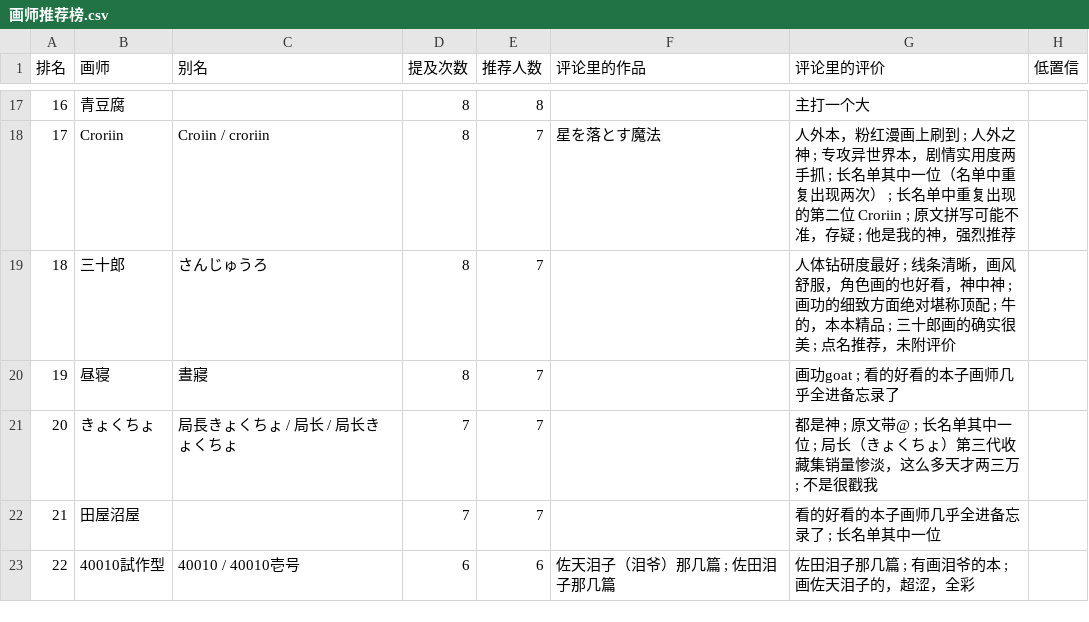
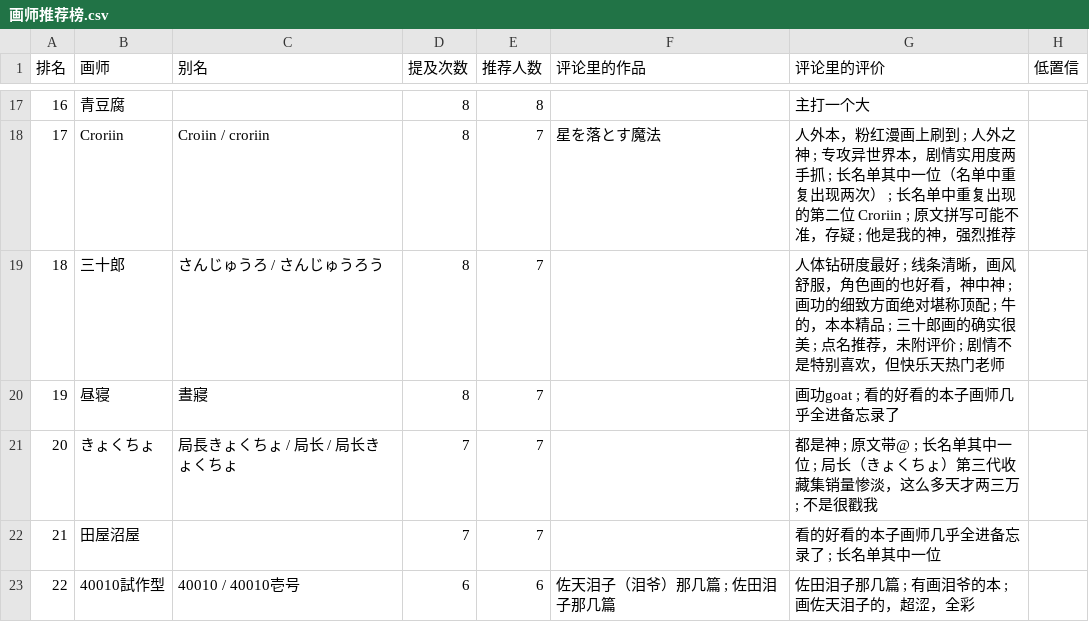
Before and after one commit to me1dlinger/bili-painter-recs, a CSV file: 画师推荐榜.csv, drawn as a sheet; only a part is shown, gaps mark what is left out.

Commit message:
data: 更新评论区画师数据 2026-11-03 18:00

```diff
--- a/画师推荐榜.csv
+++ b/画师推荐榜.csv
@@ -18,3 +18,3 @@
 17,Croriin,Croiin / croriin,8,7,星を落とす魔法,人外本，粉红漫画上刷到 ; 人外之神 ; 专攻异世界本，剧情实用度两手抓 ; 长名单其中一位（名单中重复出现两次） ; 长名单中重复出现的第二位 Croriin ; 原文拼写可能不准，存疑 ; 他是我的神，强烈推荐,
-18,三十郎,さんじゅうろ,8,7,,人体钻研度最好 ; 线条清晰，画风舒服，角色画的也好看，神中神 ; 画功的细致方面绝对堪称顶配 ; 牛的，本本精品 ; 三十郎画的确实很美 ; 点名推荐，未附评价,
+18,三十郎,さんじゅうろ / さんじゅうろう,8,7,,人体钻研度最好 ; 线条清晰，画风舒服，角色画的也好看，神中神 ; 画功的细致方面绝对堪称顶配 ; 牛的，本本精品 ; 三十郎画的确实很美 ; 点名推荐，未附评价 ; 剧情不是特别喜欢，但快乐天热门老师,
 19,昼寝,晝寢,8,7,,画功goat ; 看的好看的本子画师几乎全进备忘录了,
```
Also changed, not shown: 9 other files.
